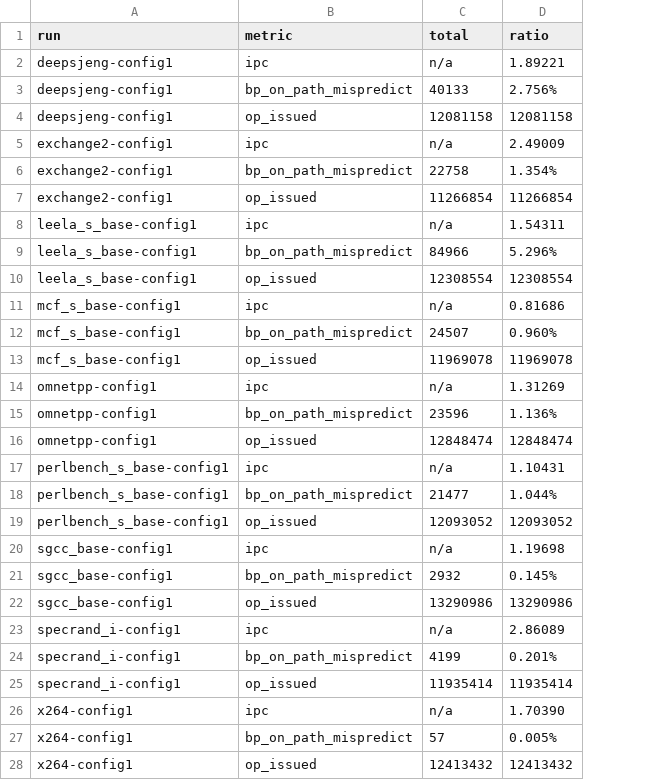
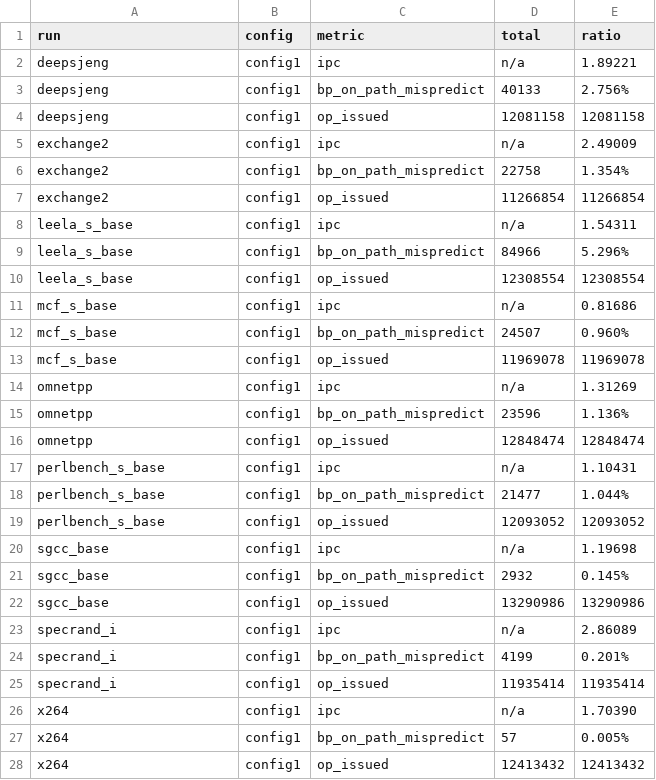
Before and after one commit to AKarbas/ucsc-s23-cse220, a CSV file: labs/LAB2/aggregate.csv, drawn as a sheet; only a part is shown; the diff covers the shown part only; the diff names each change by its address in the sheet, - before the commit and + after, or states it on an @@ line.

Commit message:
Fix aggregate csv

```diff
--- a/labs/LAB2/aggregate.csv
+++ b/labs/LAB2/aggregate.csv
+column B (config), rows 2-28: all config1
-A2:A4 (run): deepsjeng-config1
+A2:A4 (run): deepsjeng
-A5:A7 (run): exchange2-config1
+A5:A7 (run): exchange2
-A8:A10 (run): leela_s_base-config1
+A8:A10 (run): leela_s_base
-A11:A13 (run): mcf_s_base-config1
+A11:A13 (run): mcf_s_base
-A14:A16 (run): omnetpp-config1
+A14:A16 (run): omnetpp
-A17:A19 (run): perlbench_s_base-config1
+A17:A19 (run): perlbench_s_base
-A20:A22 (run): sgcc_base-config1
+A20:A22 (run): sgcc_base
-A23:A25 (run): specrand_i-config1
+A23:A25 (run): specrand_i
-A26:A28 (run): x264-config1
+A26:A28 (run): x264
```
Also changed, not shown: 33 edited cells elsewhere in this file, 1 other file.
